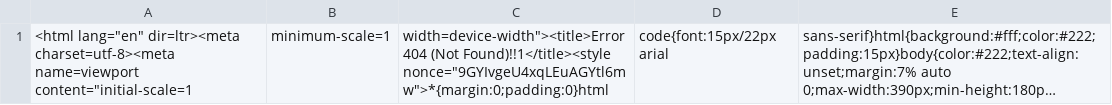
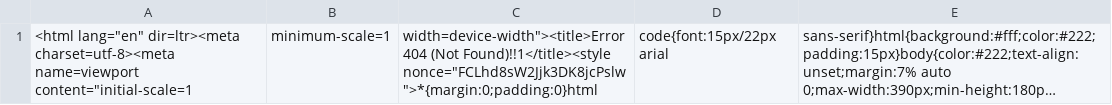
Before and after one commit to nubecafiver/destinatarios, a CSV file: destnvo.csv, drawn as a sheet; long unchanged cells end in …; the diff names each change by its address in the sheet, - before the commit and + after, or states it on an @@ line.

```diff
--- a/destnvo.csv
+++ b/destnvo.csv
-C1: …(Not Found)!!1</title><style nonce="9GYIvgeU4xqLEuAGYtl6mw">*{margin:0;padding:0}html
+C1: …(Not Found)!!1</title><style nonce="FCLhd8sW2Jjk3DK8jcPslw">*{margin:0;padding:0}html
```
